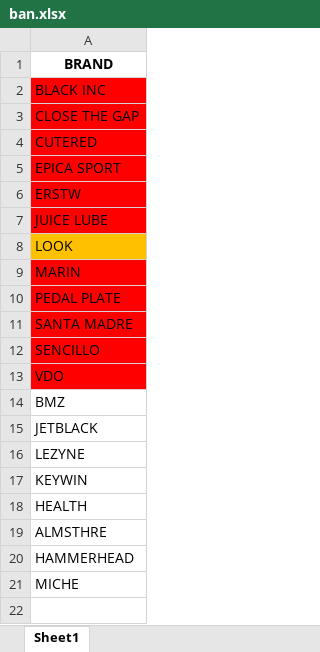
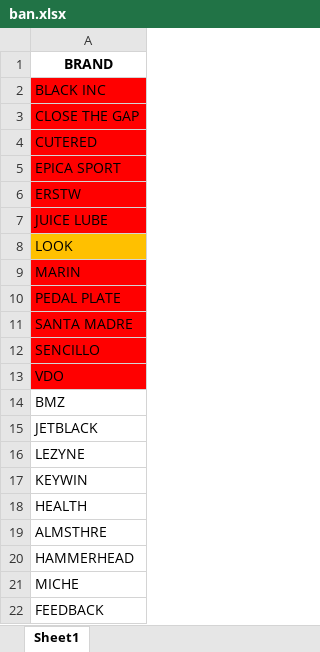
Before and after one commit to albertogiacomini-profline/IMPORT-BELTRAMI, an Excel workbook: input/ban.xlsx, sheet Sheet1, drawn as a sheet; values as stored, in another font and other column widths than the file's, no borders; the diff names each change by its address in the sheet, - before the commit and + after, or states it on an @@ line.

```diff
--- a/input/ban.xlsx (sheet Sheet1)
+++ b/input/ban.xlsx (sheet Sheet1)
+row 22: FEEDBACK
```
Also changed, not shown: file/file_intermedi/To_add.xlsx, file/file_intermedi/clean.xlsx, 8 other files.
